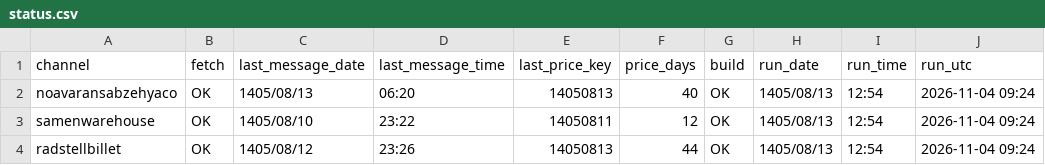
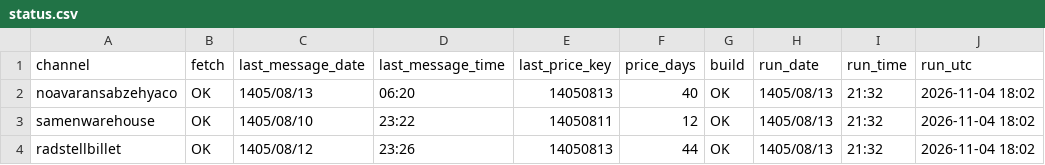
Before and after one commit to panahi88/sabzehya-data, a CSV file: status.csv, drawn as a sheet.

Commit message:
update

```diff
--- a/status.csv
+++ b/status.csv
@@ -1,4 +1,4 @@
 channel,fetch,last_message_date,last_message_time,last_price_key,price_days,build,run_date,run_time,run_utc
-noavaransabzehyaco,OK,1405/08/13,06:20,14050813,40,OK,1405/08/13,12:54,2026-11-04 09:24
-samenwarehouse,OK,1405/08/10,23:22,14050811,12,OK,1405/08/13,12:54,2026-11-04 09:24
-radstellbillet,OK,1405/08/12,23:26,14050813,44,OK,1405/08/13,12:54,2026-11-04 09:24
+noavaransabzehyaco,OK,1405/08/13,06:20,14050813,40,OK,1405/08/13,21:32,2026-11-04 18:02
+samenwarehouse,OK,1405/08/10,23:22,14050811,12,OK,1405/08/13,21:32,2026-11-04 18:02
+radstellbillet,OK,1405/08/12,23:26,14050813,44,OK,1405/08/13,21:32,2026-11-04 18:02
```
